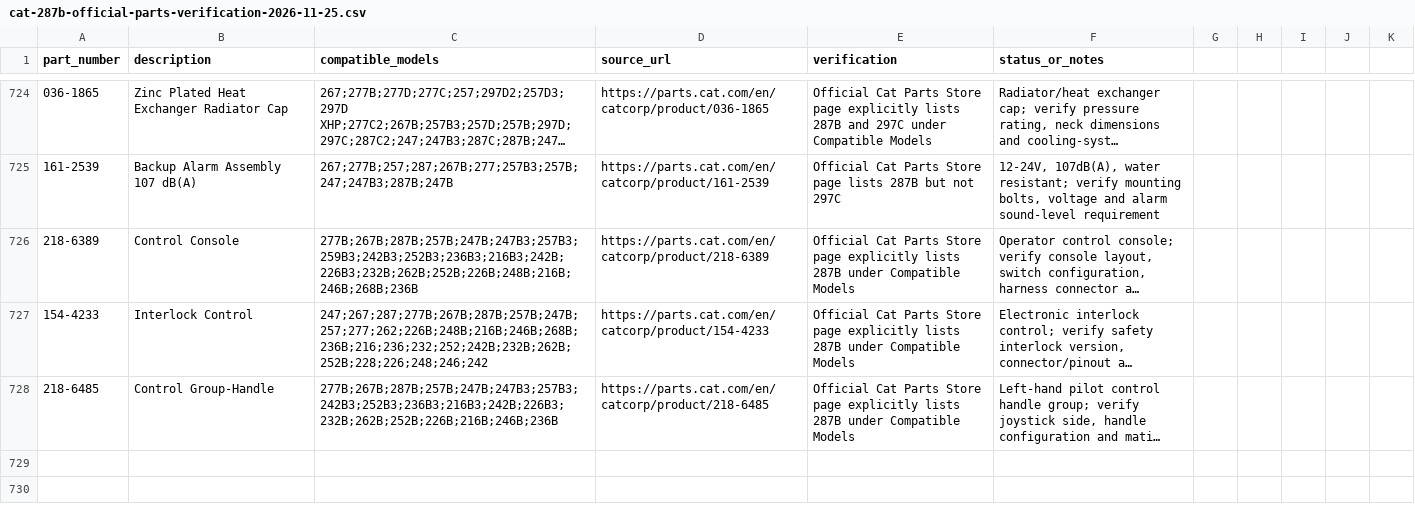
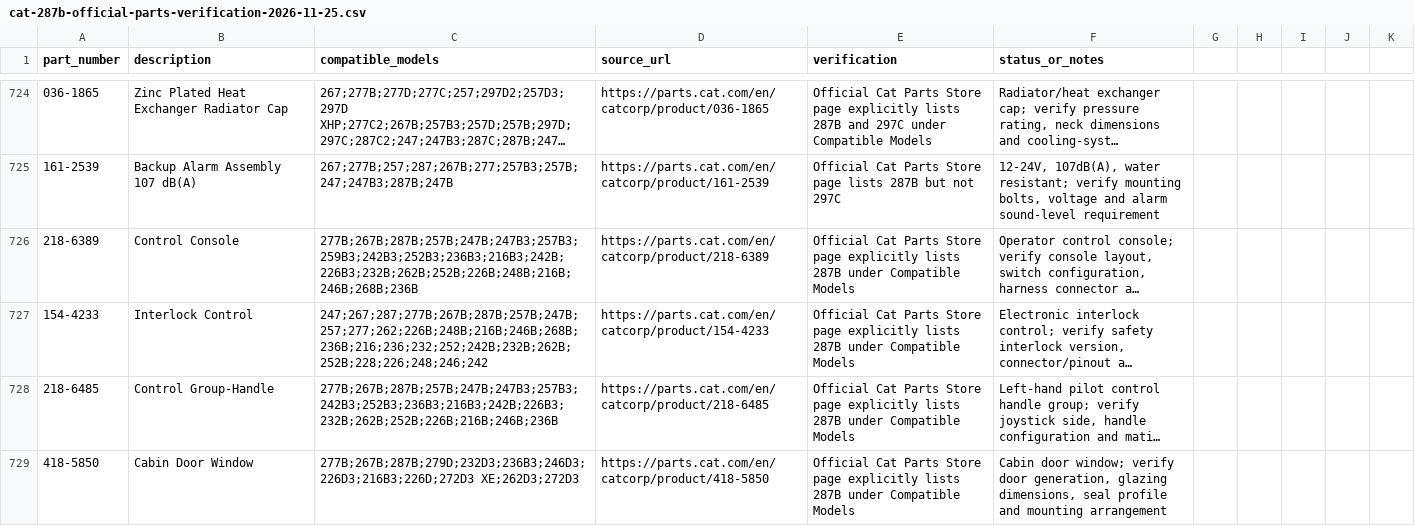
Before and after one commit to saeed860/Amoot-Machine, a CSV file: data/cat-287b-official-parts-verification-2026-11-25.csv, drawn as a sheet; only a part is shown, gaps mark what is left out; long unchanged cells end in …; the diff names each change by its address in the sheet, - before the commit and + after, or states it on an @@ line.

Commit message:
Record Cat official extraction batch 78 (3/5)

```diff
--- a/data/cat-287b-official-parts-verification-2026-11-25.csv
+++ b/data/cat-287b-official-parts-verification-2026-11-25.csv
+row 729: 418-5850 | Cabin Door Window | 277B;267B;287B;279D;232D3;236B3;246D3;226D3;216B3;226D;272D3 XE;262D3;272D3 | https://parts.cat.com/en/catcorp/product/418-5850 | Official Cat Parts Store page explicitly lists 287B under Compatible Models | Cabin door window; verify door generation, glazing dimensions, seal profile and mounting arrangement
```
